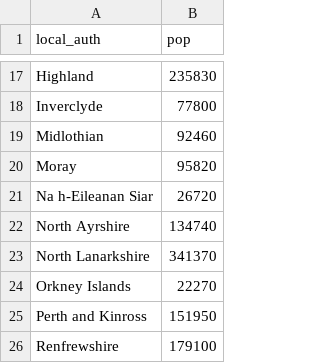
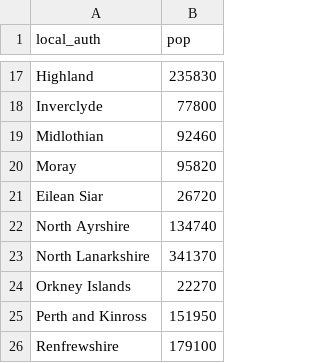
Before and after one commit to mbedinger/whisky, a CSV file: scot_pop.csv, drawn as a sheet; only a part is shown, gaps mark what is left out.

Commit message:
Add data

```diff
--- a/scot_pop.csv
+++ b/scot_pop.csv
@@ -20,3 +20,3 @@ Midlothian,92460
 Moray,95820
-Na h-Eileanan Siar,26720
+Eilean Siar,26720
 North Ayrshire,134740
```
